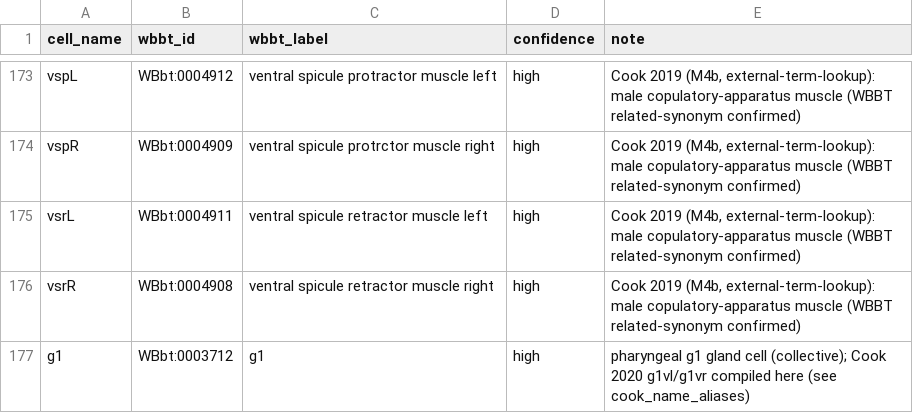
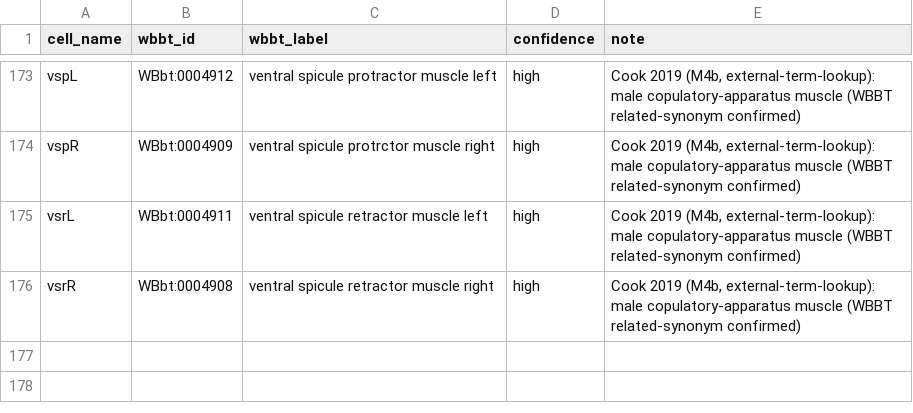
Before and after one commit to raymond91125/circe, a CSV file: data/curation/cook_anatomy_curation.csv, drawn as a sheet; only a part is shown, gaps mark what is left out.

```diff
--- a/data/curation/cook_anatomy_curation.csv
+++ b/data/curation/cook_anatomy_curation.csv
@@ -176,2 +176 @@ vsrL,WBbt:0004911,ventral spicule retractor muscle left,high,"Cook 2019 (M4b, ex
 vsrR,WBbt:0004908,ventral spicule retractor muscle right,high,"Cook 2019 (M4b, external-term-lookup): male copulatory-apparatus muscle (WBBT related-synonym confirmed)"
-g1,WBbt:0003712,g1,high,pharyngeal g1 gland cell (collective); Cook 2020 g1vl/g1vr compiled here (see cook_name_aliases)
```
Also changed, not shown: data/curation/connection_endpoint_cells.csv, 4 other files.
